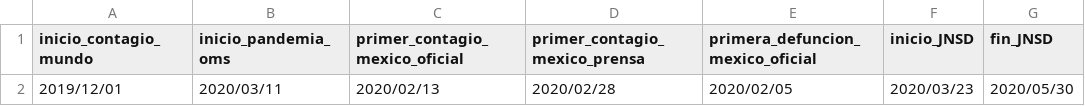
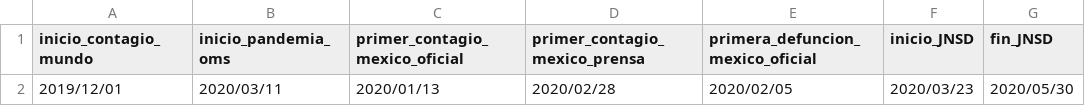
Before and after one commit to Gerardo-Guizar/covid19, a CSV file: fechas_importantes_covid19.csv, drawn as a sheet.

Commit message:
Update fechas_importantes_covid19.csv

```diff
--- a/fechas_importantes_covid19.csv
+++ b/fechas_importantes_covid19.csv
@@ -1,2 +1,2 @@
 inicio_contagio_mundo,inicio_pandemia_oms,primer_contagio_mexico_oficial,primer_contagio_mexico_prensa,primera_defuncion_mexico_oficial,inicio_JNSD,fin_JNSD
-2019/12/01,2020/03/11,2020/02/13,2020/02/28,2020/02/05,2020/03/23,2020/05/30
+2019/12/01,2020/03/11,2020/01/13,2020/02/28,2020/02/05,2020/03/23,2020/05/30
```
